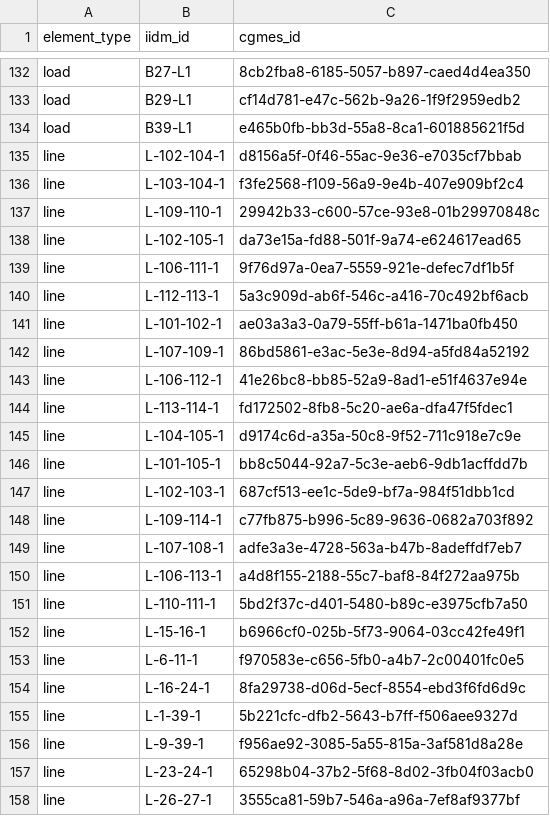
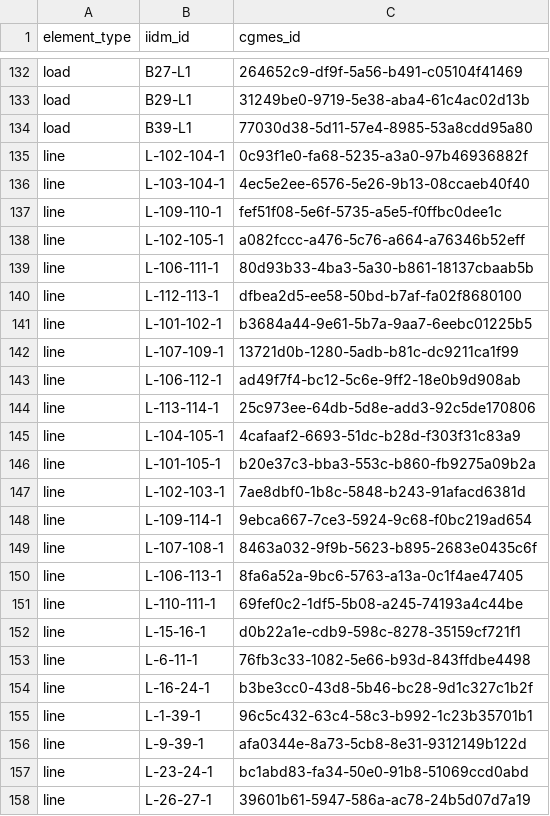
Before and after one commit to SuperGrid-Institute/hynet-t32-reference-test-case, a CSV file: testcase/tx-full/network/base/cgmes/id_mapping.csv, drawn as a sheet; only a part is shown, gaps mark what is left out; the diff covers the shown part only; the diff names each change by its address in the sheet, - before the commit and + after, or states it on an @@ line.

```diff
--- a/testcase/tx-full/network/base/cgmes/id_mapping.csv
+++ b/testcase/tx-full/network/base/cgmes/id_mapping.csv
-C132 (cgmes_id): 8cb2fba8-6185-5057-b897-caed4d4ea350
+C132 (cgmes_id): 264652c9-df9f-5a56-b491-c05104f41469
-C133 (cgmes_id): cf14d781-e47c-562b-9a26-1f9f2959edb2
+C133 (cgmes_id): 31249be0-9719-5e38-aba4-61c4ac02d13b
-C134 (cgmes_id): e465b0fb-bb3d-55a8-8ca1-601885621f5d
+C134 (cgmes_id): 77030d38-5d11-57e4-8985-53a8cdd95a80
-C135 (cgmes_id): d8156a5f-0f46-55ac-9e36-e7035cf7bbab
+C135 (cgmes_id): 0c93f1e0-fa68-5235-a3a0-97b46936882f
-C136 (cgmes_id): f3fe2568-f109-56a9-9e4b-407e909bf2c4
+C136 (cgmes_id): 4ec5e2ee-6576-5e26-9b13-08ccaeb40f40
-C137 (cgmes_id): 29942b33-c600-57ce-93e8-01b29970848c
+C137 (cgmes_id): fef51f08-5e6f-5735-a5e5-f0ffbc0dee1c
-C138 (cgmes_id): da73e15a-fd88-501f-9a74-e624617ead65
+C138 (cgmes_id): a082fccc-a476-5c76-a664-a76346b52eff
-C139 (cgmes_id): 9f76d97a-0ea7-5559-921e-defec7df1b5f
+C139 (cgmes_id): 80d93b33-4ba3-5a30-b861-18137cbaab5b
-C140 (cgmes_id): 5a3c909d-ab6f-546c-a416-70c492bf6acb
+C140 (cgmes_id): dfbea2d5-ee58-50bd-b7af-fa02f8680100
-C141 (cgmes_id): ae03a3a3-0a79-55ff-b61a-1471ba0fb450
+C141 (cgmes_id): b3684a44-9e61-5b7a-9aa7-6eebc01225b5
-C142 (cgmes_id): 86bd5861-e3ac-5e3e-8d94-a5fd84a52192
+C142 (cgmes_id): 13721d0b-1280-5adb-b81c-dc9211ca1f99
-C143 (cgmes_id): 41e26bc8-bb85-52a9-8ad1-e51f4637e94e
+C143 (cgmes_id): ad49f7f4-bc12-5c6e-9ff2-18e0b9d908ab
-C144 (cgmes_id): fd172502-8fb8-5c20-ae6a-dfa47f5fdec1
+C144 (cgmes_id): 25c973ee-64db-5d8e-add3-92c5de170806
-C145 (cgmes_id): d9174c6d-a35a-50c8-9f52-711c918e7c9e
+C145 (cgmes_id): 4cafaaf2-6693-51dc-b28d-f303f31c83a9
-C146 (cgmes_id): bb8c5044-92a7-5c3e-aeb6-9db1acffdd7b
+C146 (cgmes_id): b20e37c3-bba3-553c-b860-fb9275a09b2a
-C147 (cgmes_id): 687cf513-ee1c-5de9-bf7a-984f51dbb1cd
+C147 (cgmes_id): 7ae8dbf0-1b8c-5848-b243-91afacd6381d
-C148 (cgmes_id): c77fb875-b996-5c89-9636-0682a703f892
+C148 (cgmes_id): 9ebca667-7ce3-5924-9c68-f0bc219ad654
-C149 (cgmes_id): adfe3a3e-4728-563a-b47b-8adeffdf7eb7
+C149 (cgmes_id): 8463a032-9f9b-5623-b895-2683e0435c6f
-C150 (cgmes_id): a4d8f155-2188-55c7-baf8-84f272aa975b
+C150 (cgmes_id): 8fa6a52a-9bc6-5763-a13a-0c1f4ae47405
-C151 (cgmes_id): 5bd2f37c-d401-5480-b89c-e3975cfb7a50
+C151 (cgmes_id): 69fef0c2-1df5-5b08-a245-74193a4c44be
-C152 (cgmes_id): b6966cf0-025b-5f73-9064-03cc42fe49f1
+C152 (cgmes_id): d0b22a1e-cdb9-598c-8278-35159cf721f1
-C153 (cgmes_id): f970583e-c656-5fb0-a4b7-2c00401fc0e5
+C153 (cgmes_id): 76fb3c33-1082-5e66-b93d-843ffdbe4498
-C154 (cgmes_id): 8fa29738-d06d-5ecf-8554-ebd3f6fd6d9c
+C154 (cgmes_id): b3be3cc0-43d8-5b46-bc28-9d1c327c1b2f
-C155 (cgmes_id): 5b221cfc-dfb2-5643-b7ff-f506aee9327d
+C155 (cgmes_id): 96c5c432-63c4-58c3-b992-1c23b35701b1
-C156 (cgmes_id): f956ae92-3085-5a55-815a-3af581d8a28e
+C156 (cgmes_id): afa0344e-8a73-5cb8-8e31-9312149b122d
-C157 (cgmes_id): 65298b04-37b2-5f68-8d02-3fb04f03acb0
+C157 (cgmes_id): bc1abd83-fa34-50e0-91b8-51069ccd0abd
-C158 (cgmes_id): 3555ca81-59b7-546a-a96a-7ef8af9377bf
+C158 (cgmes_id): 39601b61-5947-586a-ac78-24b5d07d7a19
```
Also changed, not shown: 102 edited cells elsewhere in this file, data/inputs/network/tx-full_thermal_limits.csv, data/inputs/scenarios/load_scenarios.csv, 56 other files.
